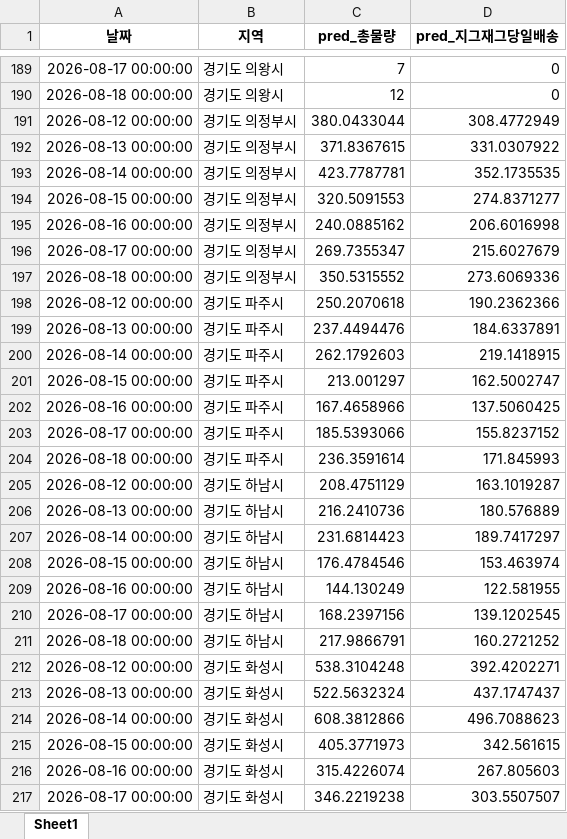
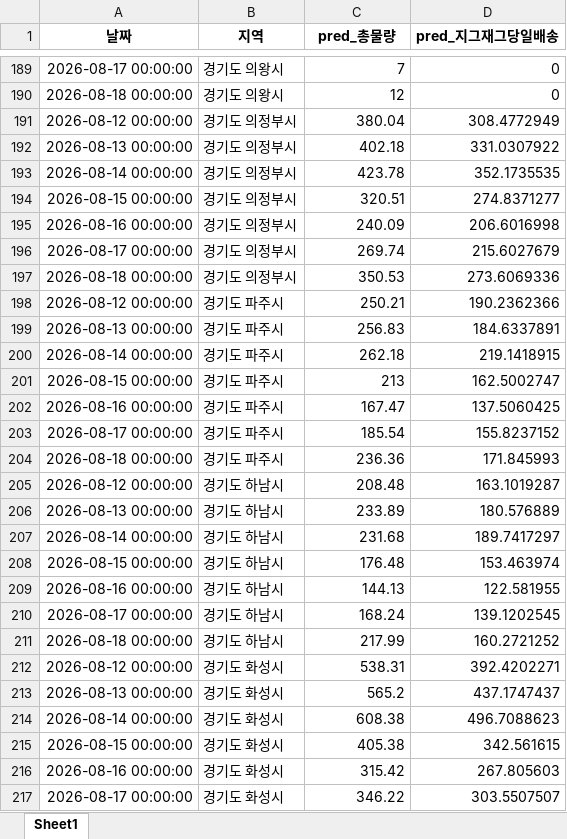
Before and after one commit to ds-sujin/forecasting_new, an Excel workbook: Region_results/Region_Forecasting_26_0812_0818.xlsx, sheet Sheet1, drawn as a sheet; only a part is shown, gaps mark what is left out; values as stored, in another font and other column widths than the file's, no borders; the diff covers the shown part only; the diff names each change by its address in the sheet, - before the commit and + after, or states it on an @@ line.

Commit message:
0825 forecasting

```diff
--- a/Region_results/Region_Forecasting_26_0812_0818.xlsx (sheet Sheet1)
+++ b/Region_results/Region_Forecasting_26_0812_0818.xlsx (sheet Sheet1)
-C191 (pred_총물량): 380.0433044
+C191 (pred_총물량): 380.04
-C192 (pred_총물량): 371.8367615
+C192 (pred_총물량): 402.18
-C193 (pred_총물량): 423.7787781
+C193 (pred_총물량): 423.78
-C194 (pred_총물량): 320.5091553
+C194 (pred_총물량): 320.51
-C195 (pred_총물량): 240.0885162
+C195 (pred_총물량): 240.09
-C196 (pred_총물량): 269.7355347
+C196 (pred_총물량): 269.74
-C197 (pred_총물량): 350.5315552
+C197 (pred_총물량): 350.53
-C198 (pred_총물량): 250.2070618
+C198 (pred_총물량): 250.21
-C199 (pred_총물량): 237.4494476
+C199 (pred_총물량): 256.83
-C200 (pred_총물량): 262.1792603
+C200 (pred_총물량): 262.18
-C201 (pred_총물량): 213.001297
+C201 (pred_총물량): 213
-C202 (pred_총물량): 167.4658966
+C202 (pred_총물량): 167.47
-C203 (pred_총물량): 185.5393066
+C203 (pred_총물량): 185.54
-C204 (pred_총물량): 236.3591614
+C204 (pred_총물량): 236.36
-C205 (pred_총물량): 208.4751129
+C205 (pred_총물량): 208.48
-C206 (pred_총물량): 216.2410736
+C206 (pred_총물량): 233.89
-C207 (pred_총물량): 231.6814423
+C207 (pred_총물량): 231.68
-C208 (pred_총물량): 176.4784546
+C208 (pred_총물량): 176.48
-C209 (pred_총물량): 144.130249
+C209 (pred_총물량): 144.13
-C210 (pred_총물량): 168.2397156
+C210 (pred_총물량): 168.24
-C211 (pred_총물량): 217.9866791
+C211 (pred_총물량): 217.99
-C212 (pred_총물량): 538.3104248
+C212 (pred_총물량): 538.31
-C213 (pred_총물량): 522.5632324
+C213 (pred_총물량): 565.2
-C214 (pred_총물량): 608.3812866
+C214 (pred_총물량): 608.38
-C215 (pred_총물량): 405.3771973
+C215 (pred_총물량): 405.38
-C216 (pred_총물량): 315.4226074
+C216 (pred_총물량): 315.42
-C217 (pred_총물량): 346.2219238
+C217 (pred_총물량): 346.22
```
Also changed, not shown: 481 edited cells elsewhere in this sheet, test_data/recent_temp.xlsx, test_data/total_latest.xlsx, 8 other files.
